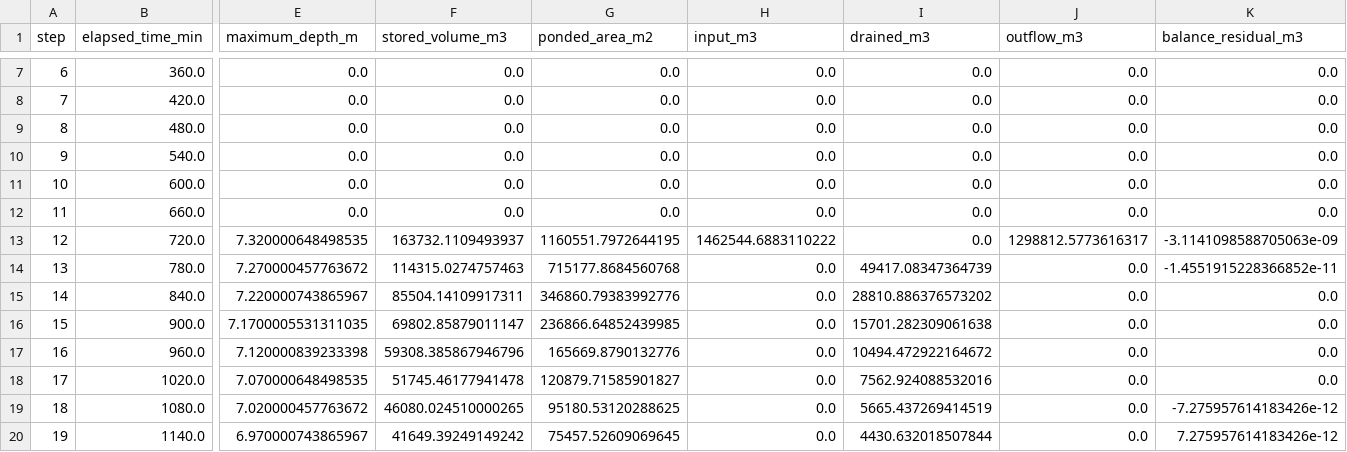
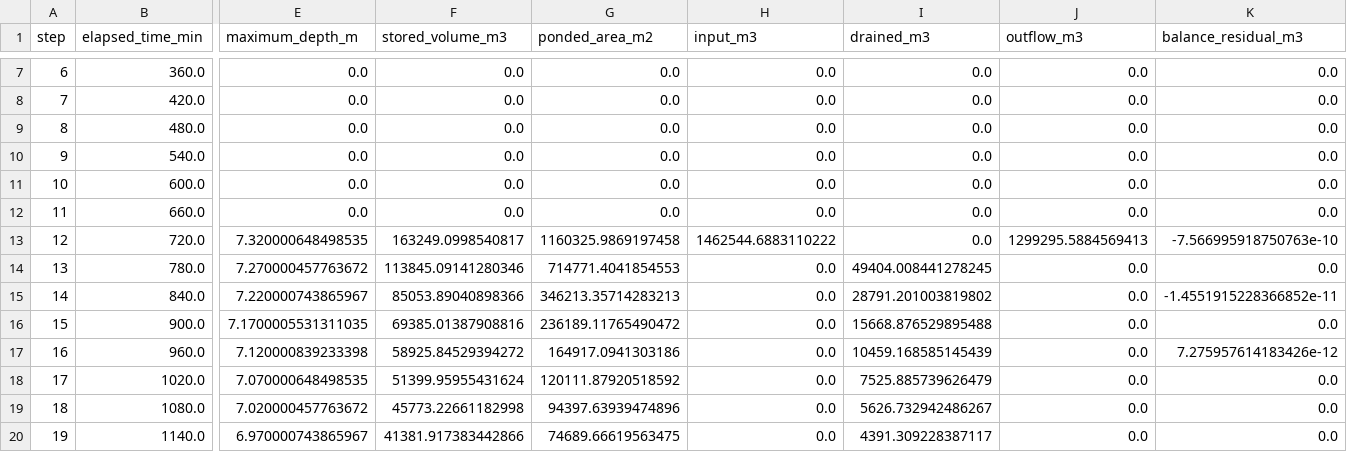
Before and after one commit to junhongo-ccs/naisui, a CSV file: data/naisui_poc/02_processed/pysheds_surface_routing_buildings/plateau2025_v2_bldg030/sc_153mmh_24h_690mm_official/water_balance_summary.csv, drawn as a sheet; only a part is shown, gaps mark what is left out; the diff covers the shown part only; the diff names each change by its address in the sheet, - before the commit and + after, or states it on an @@ line.

```diff
--- a/data/naisui_poc/02_processed/pysheds_surface_routing_buildings/plateau2025_v2_bldg030/sc_153mmh_24h_690mm_official/water_balance_summary.csv
+++ b/data/naisui_poc/02_processed/pysheds_surface_routing_buildings/plateau2025_v2_bldg030/sc_153mmh_24h_690mm_official/water_balance_summary.csv
-F13 (stored_volume_m3): 163732.1109493937
+F13 (stored_volume_m3): 163249.0998540817
-G13 (ponded_area_m2): 1160551.7972644195
+G13 (ponded_area_m2): 1160325.9869197458
-J13 (outflow_m3): 1298812.5773616317
+J13 (outflow_m3): 1299295.5884569413
-K13 (balance_residual_m3): -3.1141098588705063e-09
+K13 (balance_residual_m3): -7.566995918750763e-10
-F14 (stored_volume_m3): 114315.0274757463
+F14 (stored_volume_m3): 113845.09141280346
-G14 (ponded_area_m2): 715177.8684560768
+G14 (ponded_area_m2): 714771.4041854553
-I14 (drained_m3): 49417.08347364739
+I14 (drained_m3): 49404.008441278245
-K14 (balance_residual_m3): -1.4551915228366852e-11
+K14 (balance_residual_m3): 0.0
-F15 (stored_volume_m3): 85504.14109917311
+F15 (stored_volume_m3): 85053.89040898366
-G15 (ponded_area_m2): 346860.79383992776
+G15 (ponded_area_m2): 346213.35714283213
-I15 (drained_m3): 28810.886376573202
+I15 (drained_m3): 28791.201003819802
-K15 (balance_residual_m3): 0.0
+K15 (balance_residual_m3): -1.4551915228366852e-11
-F16 (stored_volume_m3): 69802.85879011147
+F16 (stored_volume_m3): 69385.01387908816
-G16 (ponded_area_m2): 236866.64852439985
+G16 (ponded_area_m2): 236189.11765490472
-I16 (drained_m3): 15701.282309061638
+I16 (drained_m3): 15668.876529895488
-F17 (stored_volume_m3): 59308.385867946796
+F17 (stored_volume_m3): 58925.84529394272
-G17 (ponded_area_m2): 165669.8790132776
+G17 (ponded_area_m2): 164917.0941303186
-I17 (drained_m3): 10494.472922164672
+I17 (drained_m3): 10459.168585145439
-K17 (balance_residual_m3): 0.0
+K17 (balance_residual_m3): 7.275957614183426e-12
-F18 (stored_volume_m3): 51745.46177941478
+F18 (stored_volume_m3): 51399.95955431624
-G18 (ponded_area_m2): 120879.71585901827
+G18 (ponded_area_m2): 120111.87920518592
-I18 (drained_m3): 7562.924088532016
+I18 (drained_m3): 7525.885739626479
-F19 (stored_volume_m3): 46080.024510000265
+F19 (stored_volume_m3): 45773.22661182998
-G19 (ponded_area_m2): 95180.53120288625
+G19 (ponded_area_m2): 94397.63939474896
-I19 (drained_m3): 5665.437269414519
+I19 (drained_m3): 5626.732942486267
-K19 (balance_residual_m3): -7.275957614183426e-12
+K19 (balance_residual_m3): 0.0
-F20 (stored_volume_m3): 41649.39249149242
+F20 (stored_volume_m3): 41381.917383442866
-G20 (ponded_area_m2): 75457.52609069645
+G20 (ponded_area_m2): 74689.66619563475
-I20 (drained_m3): 4430.632018507844
+I20 (drained_m3): 4391.309228387117
-K20 (balance_residual_m3): 7.275957614183426e-12
+K20 (balance_residual_m3): 0.0
```
Also changed, not shown: 19 edited cells elsewhere in this file, data/naisui_poc/02_processed/pysheds_surface_routing_buildings/plateau2025_v2_bldg050/sc_153mmh_24h_690mm_official/water_balance_summary.csv, data/naisui_poc/02_processed/pysheds_surface_routing_buildings/plateau2025_v2_bldg070/sc_153mmh_24h_690mm_official/water_balance_summary.csv, 41 other files.
